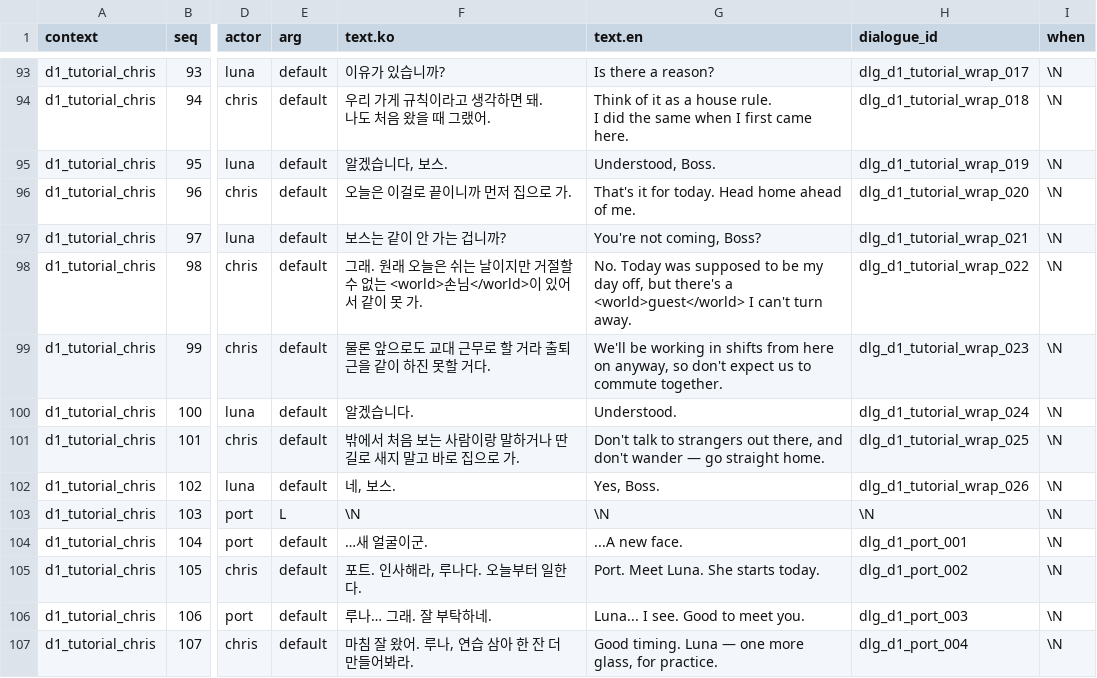
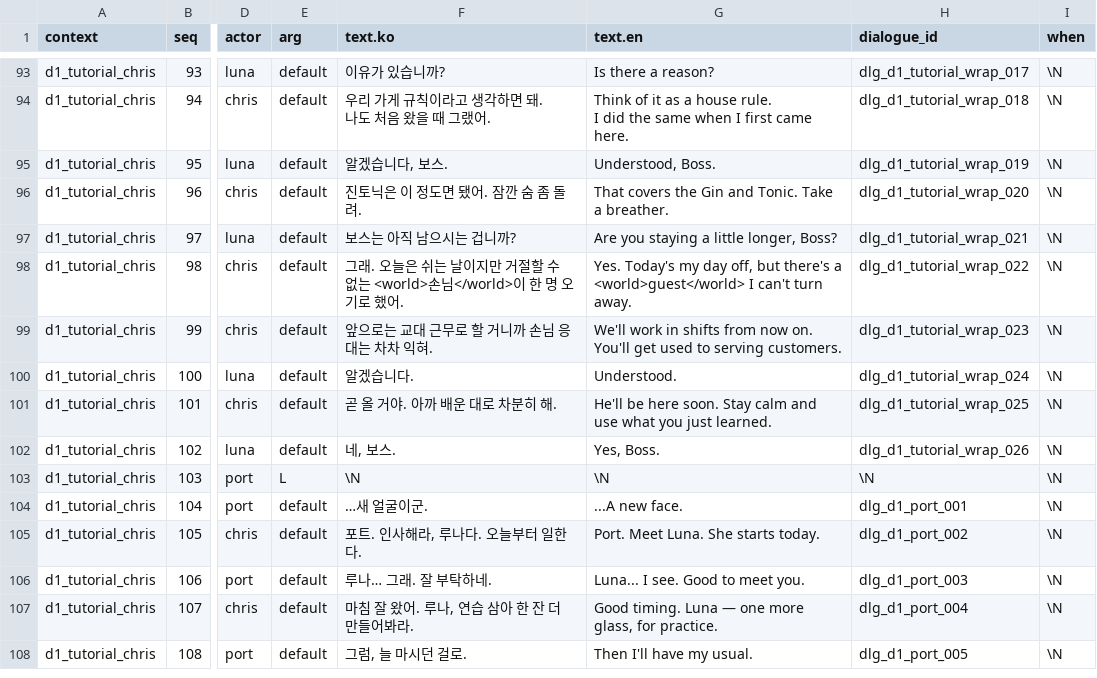
Before and after one commit to Team-SimChung/Human-Bartender, a CSV file: HumanBartender/Assets/StreamingAssets/csv/story/steps.csv, drawn as a sheet; only a part is shown, gaps mark what is left out; the shorter side is filled out with more unchanged rows; the diff names each change by its address in the sheet, - before the commit and + after, or states it on an @@ line.

```diff
--- a/HumanBartender/Assets/StreamingAssets/csv/story/steps.csv
+++ b/HumanBartender/Assets/StreamingAssets/csv/story/steps.csv
-F96 (text.ko): 오늘은 이걸로 끝이니까 먼저 집으로 가.
+F96 (text.ko): 진토닉은 이 정도면 됐어. 잠깐 숨 좀 돌려.
-G96 (text.en): That's it for today. Head home ahead of me.
+G96 (text.en): That covers the Gin and Tonic. Take a breather.
-F97 (text.ko): 보스는 같이 안 가는 겁니까?
+F97 (text.ko): 보스는 아직 남으시는 겁니까?
-G97 (text.en): You're not coming, Boss?
+G97 (text.en): Are you staying a little longer, Boss?
-F98 (text.ko): 그래. 원래 오늘은 쉬는 날이지만 거절할 수 없는 <world>손님</world>이 있어서 같이 못 가.
+F98 (text.ko): 그래. 오늘은 쉬는 날이지만 거절할 수 없는 <world>손님</world>이 한 명 오기로 했어.
-G98 (text.en): No. Today was supposed to be my day…
+G98 (text.en): Yes. Today's my day…
-F99 (text.ko): 물론 앞으로도 교대 근무로 할 거라 출퇴근을 같이 하진 못할 거다.
+F99 (text.ko): 앞으로는 교대 근무로 할 거니까 손님 응대는 차차 익혀.
-G99 (text.en): We'll be working in shifts from here on anyway, so don't expect us to commute together.
+G99 (text.en): We'll work in shifts from now on. You'll get used to serving customers.
-F101 (text.ko): 밖에서 처음 보는 사람이랑 말하거나 딴 길로 새지 말고 바로 집으로 가.
+F101 (text.ko): 곧 올 거야. 아까 배운 대로 차분히 해.
-G101 (text.en): Don't talk to strangers out there, and don't wander — go straight home.
+G101 (text.en): He'll be here soon. Stay calm and use what you just learned.
```
Also changed, not shown: 36 other files.
